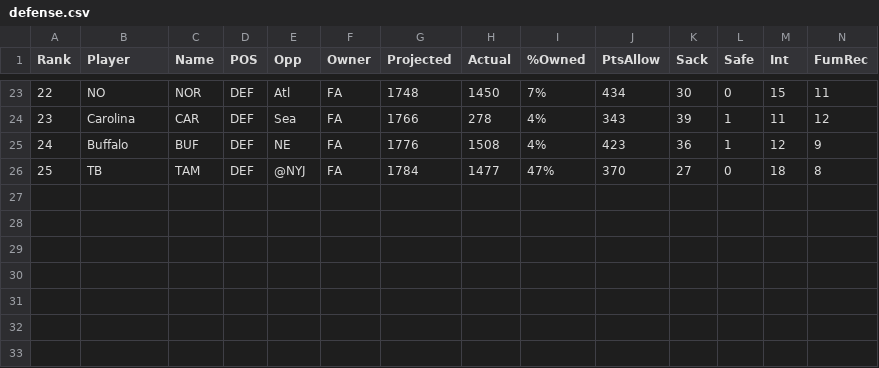
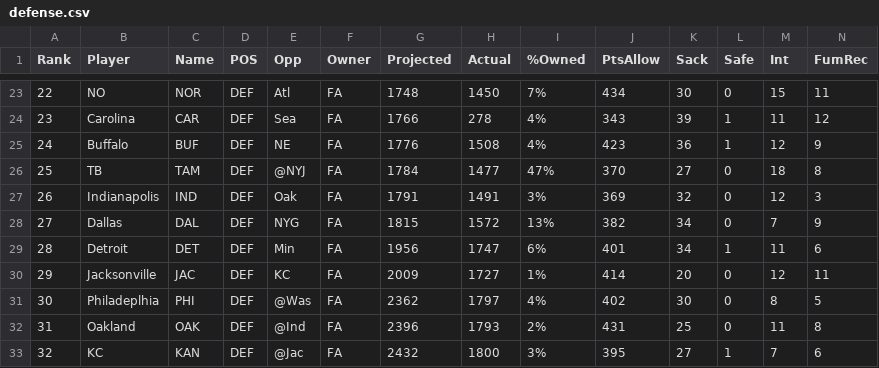
Before and after one commit to djhelbert/fantasy-football-auction-pro, a CSV file: trunk/fantasy-football-auction-pro/src/main/resources/data/2012/defense.csv, drawn as a sheet; only a part is shown, gaps mark what is left out; rows hold the shown columns only; the diff names each change by its address in the sheet, - before the commit and + after, or states it on an @@ line.

Commit message:
Added missing teams

```diff
--- a/trunk/fantasy-football-auction-pro/src/main/resources/data/2012/defense.csv
+++ b/trunk/fantasy-football-auction-pro/src/main/resources/data/2012/defense.csv
+row 27: 26 | Indianapolis | IND | DEF | Oak | FA | 1791 | 1491 | 3% | 369 | 32 | 0 | 12 | 3
+row 28: 27 | Dallas | DAL | DEF | NYG | FA | 1815 | 1572 | 13% | 382 | 34 | 0 | 7 | 9
+row 29: 28 | Detroit | DET | DEF | Min | FA | 1956 | 1747 | 6% | 401 | 34 | 1 | 11 | 6
+row 30: 29 | Jacksonville | JAC | DEF | KC | FA | 2009 | 1727 | 1% | 414 | 20 | 0 | 12 | 11
+row 31: 30 | Philadeplhia | PHI | DEF | @Was | FA | 2362 | 1797 | 4% | 402 | 30 | 0 | 8 | 5
+row 32: 31 | Oakland | OAK | DEF | @Ind | FA | 2396 | 1793 | 2% | 431 | 25 | 0 | 11 | 8
+row 33: 32 | KC | KAN | DEF | @Jac | FA | 2432 | 1800 | 3% | 395 | 27 | 1 | 7 | 6
```
